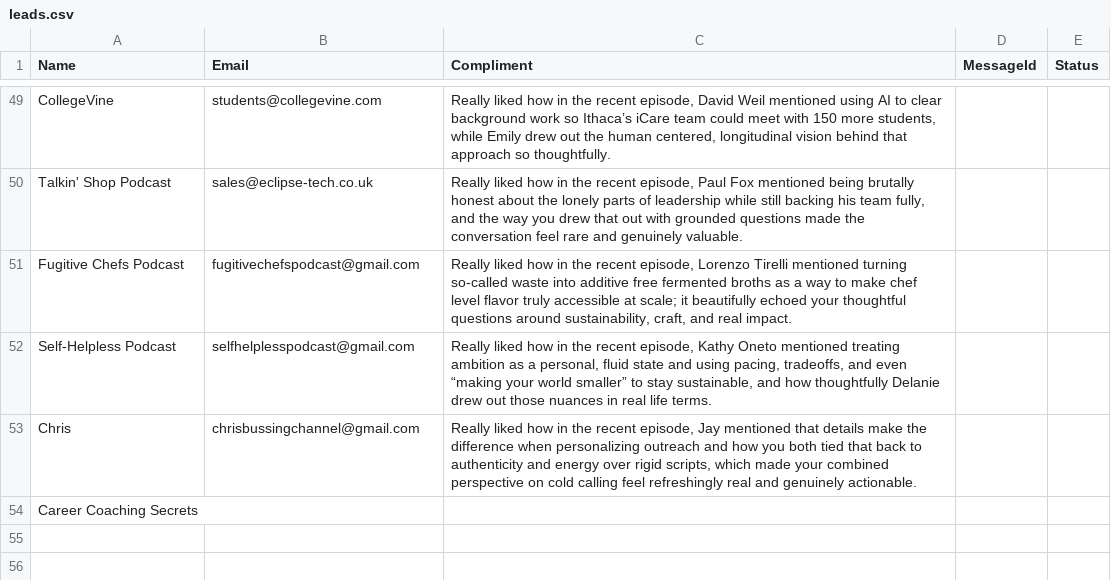
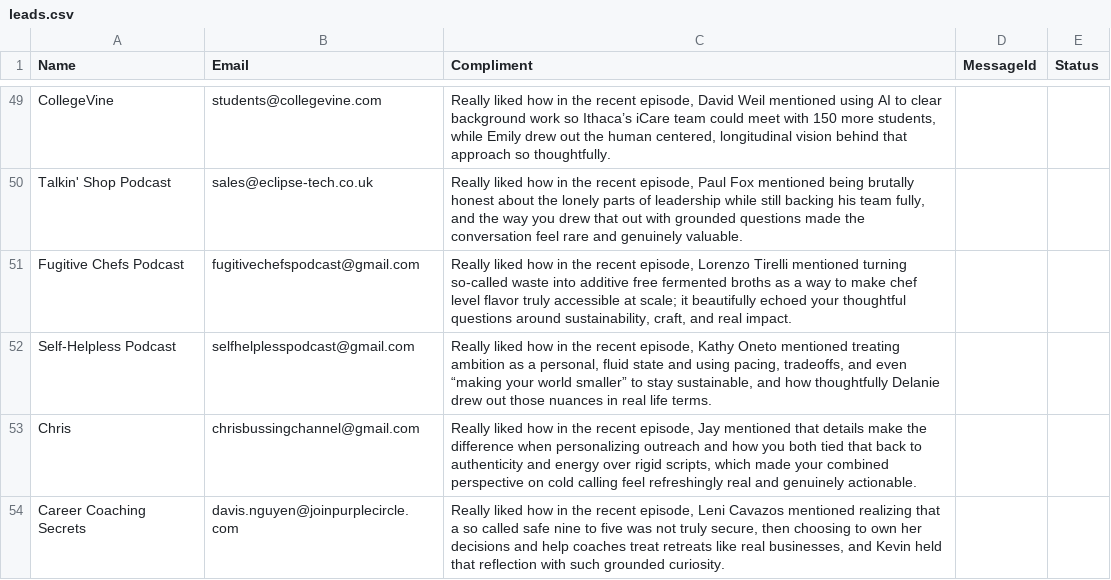
Before and after one commit to yobslob/email-automation, a CSV file: leads.csv, drawn as a sheet; only a part is shown, gaps mark what is left out; removed rows and columns are numbered as before the commit, all else as after; the diff names each change by its address in the sheet, - before the commit and + after, or states it on an @@ line.

Commit message:
Update leads.csv

```diff
--- a/leads.csv
+++ b/leads.csv
-row 54: Career Coaching Secrets
+row 54: Career Coaching Secrets | davis.nguyen@joinpurplecircle.com | Really liked how in the recent episode, Leni Cavazos mentioned realizing that a so called safe nine to five was not truly secure, then choosing to own her decisions and help coaches treat retreats like real businesses, and Kevin held that reflection with such grounded curiosity.
```
